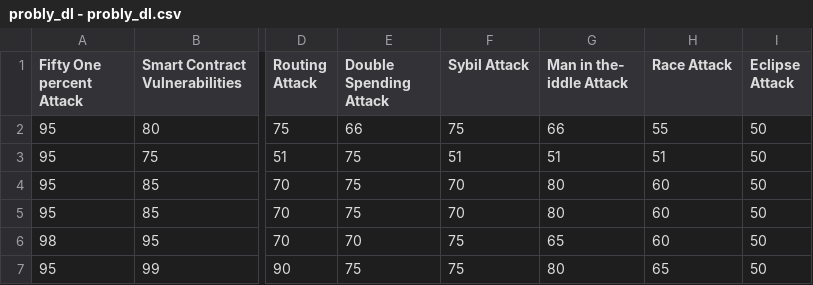
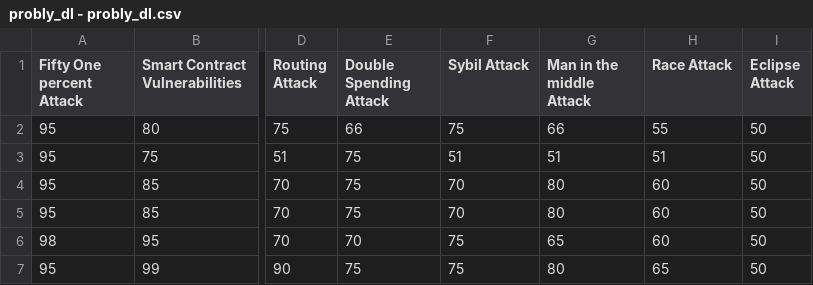
Before and after one commit to bilashsaha/data-repo, a CSV file: probly_dl - probly_dl.csv, drawn as a sheet; only a part is shown, gaps mark what is left out; the diff names each change by its address in the sheet, - before the commit and + after, or states it on an @@ line.

Commit message:
Update probly_dl - probly_dl.csv

```diff
--- a/probly_dl - probly_dl.csv
+++ b/probly_dl - probly_dl.csv
-G1: Man in the- iddle Attack
+G1: Man in the middle Attack
```
